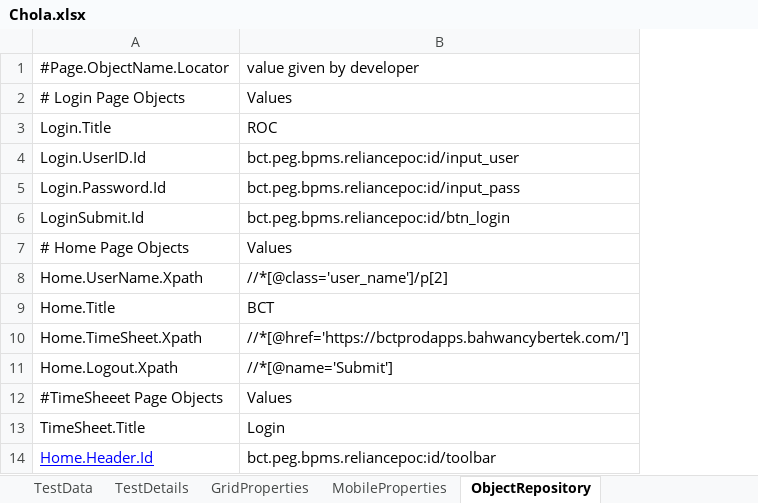
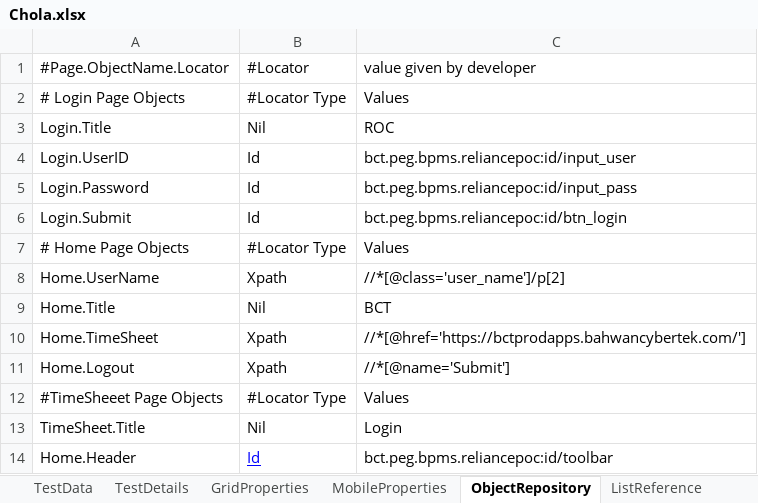
Before and after one commit to NijanthanBCT/GitHub, an Excel workbook: FrameworkPOM/data/Chola.xlsx, sheet ObjectRepository, drawn as a sheet; values as stored, in another font and other column widths than the file's, no borders; the diff names each change by its address in the sheet, - before the commit and + after, or states it on an @@ line.

```diff
--- a/FrameworkPOM/data/Chola.xlsx (sheet ObjectRepository)
+++ b/FrameworkPOM/data/Chola.xlsx (sheet ObjectRepository)
+sheet tab: ListReference
+column B (#Locator), rows 2-14: #Locator Type | Nil | Id | Id | Id | #Locator Type | Xpath | Nil | Xpath | Xpath | #Locator Type | Nil | Id
-A4 (#Page.ObjectName.Locator): Login.UserID.Id
+A4 (#Page.ObjectName.Locator): Login.UserID
-A5 (#Page.ObjectName.Locator): Login.Password.Id
+A5 (#Page.ObjectName.Locator): Login.Password
-A6 (#Page.ObjectName.Locator): LoginSubmit.Id
+A6 (#Page.ObjectName.Locator): Login.Submit
-A8 (#Page.ObjectName.Locator): Home.UserName.Xpath
+A8 (#Page.ObjectName.Locator): Home.UserName
-A10 (#Page.ObjectName.Locator): Home.TimeSheet.Xpath
+A10 (#Page.ObjectName.Locator): Home.TimeSheet
-A11 (#Page.ObjectName.Locator): Home.Logout.Xpath
+A11 (#Page.ObjectName.Locator): Home.Logout
-A14 (#Page.ObjectName.Locator): Home.Header.Id
+A14 (#Page.ObjectName.Locator): Home.Header
@@ A14 underline: on → off, text colour: #0000FF → black @@
```
Also changed, not shown: 17 other files.
